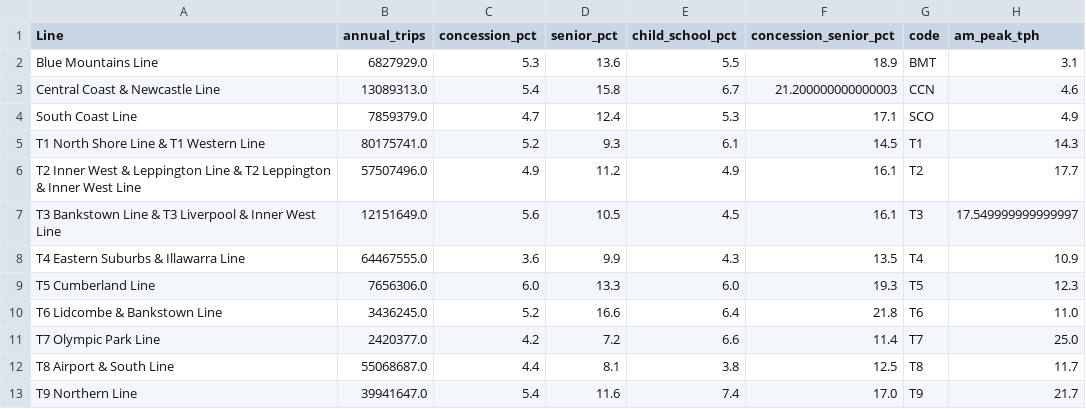
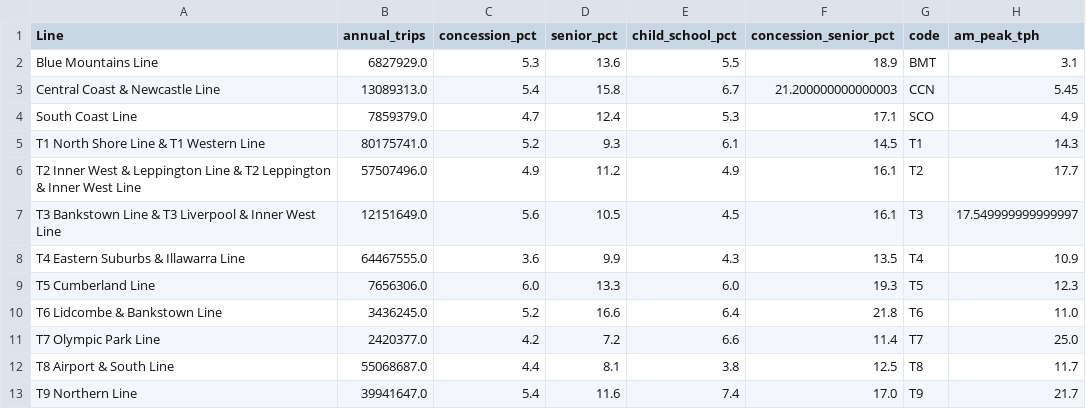
Before and after one commit to Declan-Stockdale/sydney-transit, a CSV file: app/data/lines.csv, drawn as a sheet.

```diff
--- a/app/data/lines.csv
+++ b/app/data/lines.csv
@@ -2,3 +2,3 @@ Line,annual_trips,concession_pct,senior_pct,child_school_pct,concession_senior_p
 Blue Mountains Line,6827929.0,5.3,13.6,5.5,18.9,BMT,3.1
-Central Coast & Newcastle Line,13089313.0,5.4,15.8,6.7,21.200000000000003,CCN,4.6
+Central Coast & Newcastle Line,13089313.0,5.4,15.8,6.7,21.200000000000003,CCN,5.45
 South Coast Line,7859379.0,4.7,12.4,5.3,17.1,SCO,4.9
```
Also changed, not shown: app/data/excess_wait.csv, app/data/heatmap.csv, 50 other files.
